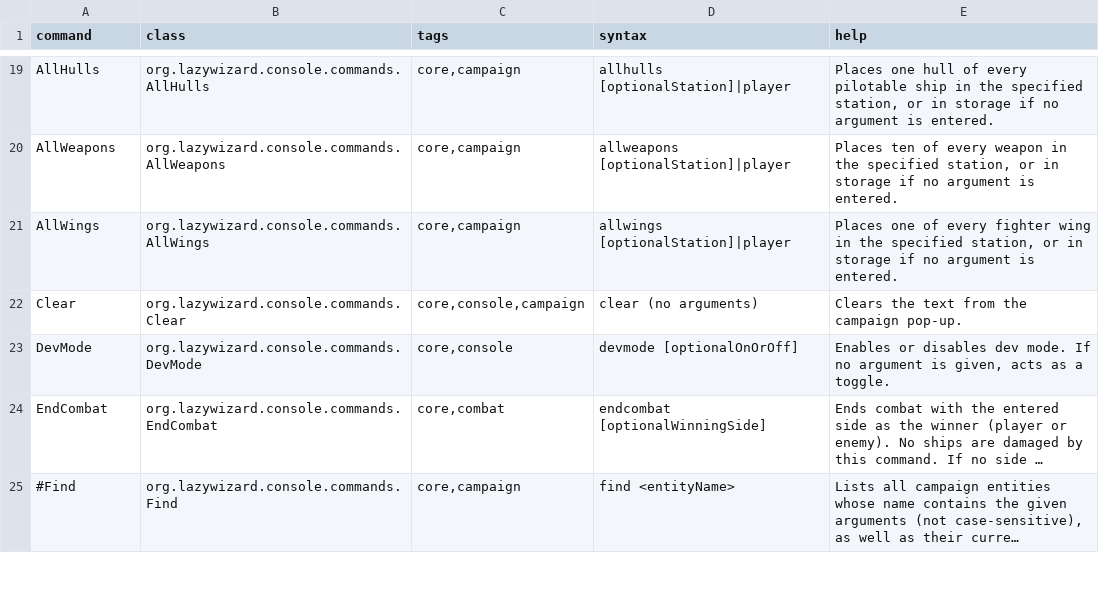
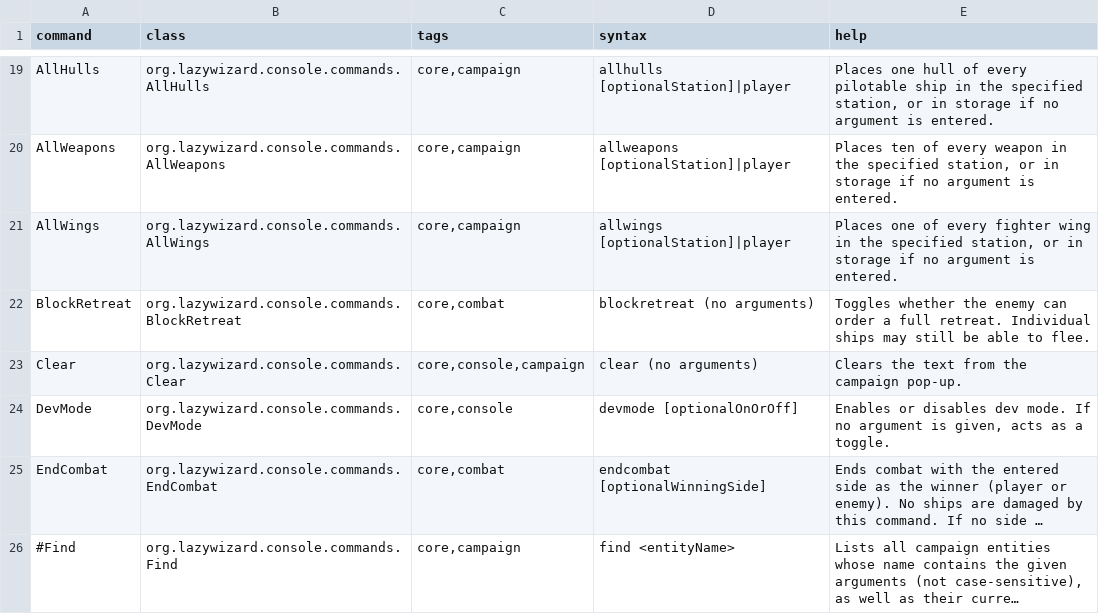
Before and after one commit to LazyWizard/console-commands, a CSV file: commands.csv, drawn as a sheet; only a part is shown, gaps mark what is left out; long unchanged cells end in …; the diff names each change by its address in the sheet, - before the commit and + after, or states it on an @@ line.

Commit message:
Added BlockRetreat command

```diff
--- a/commands.csv
+++ b/commands.csv
+row 22: BlockRetreat | org.lazywizard.console.commands.BlockRetreat | core,combat | blockretreat (no arguments) | Toggles whether the enemy can order a full retreat. Individual ships may still be able to flee.
```
Also changed, not shown: 2 other files.
